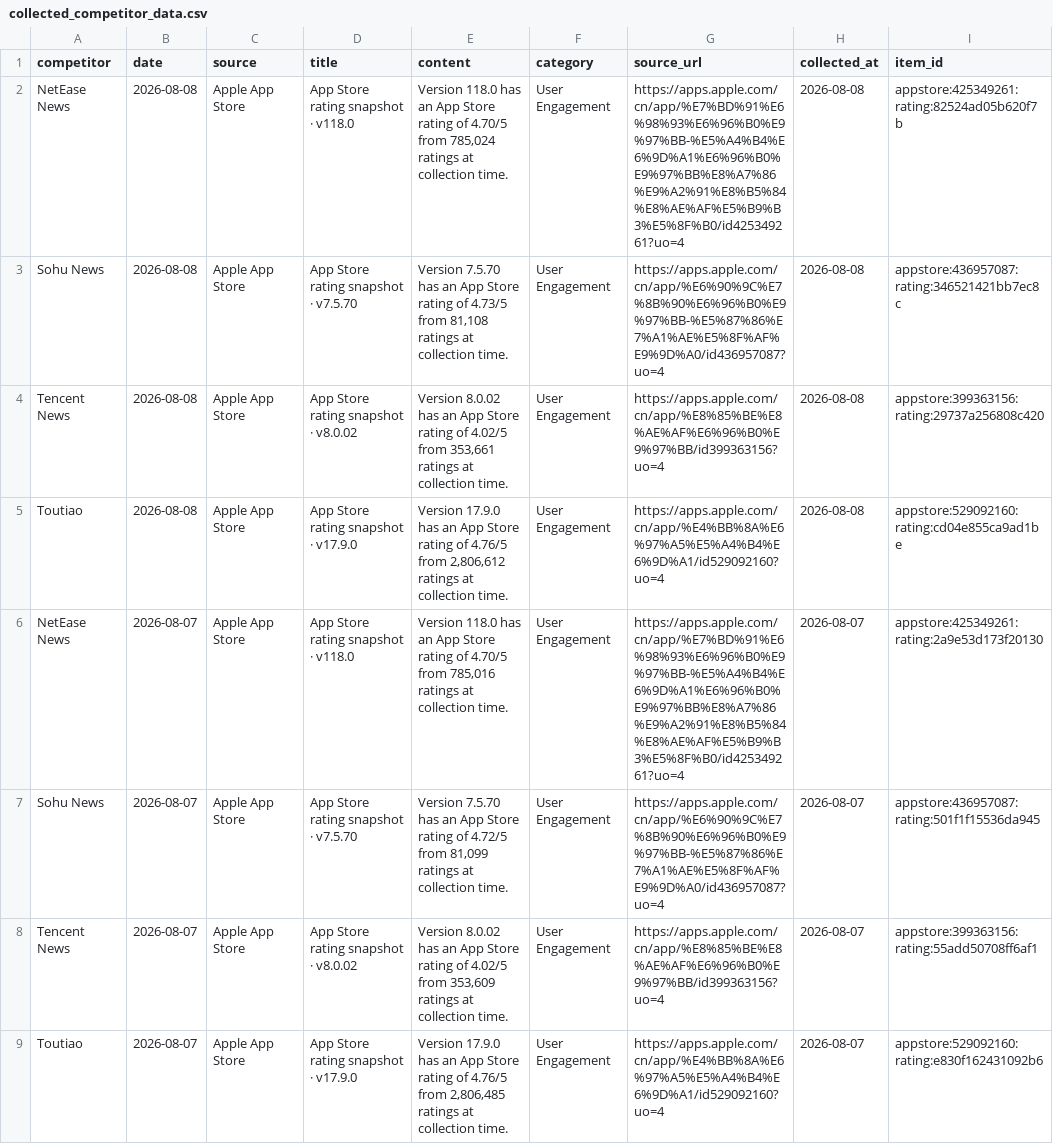
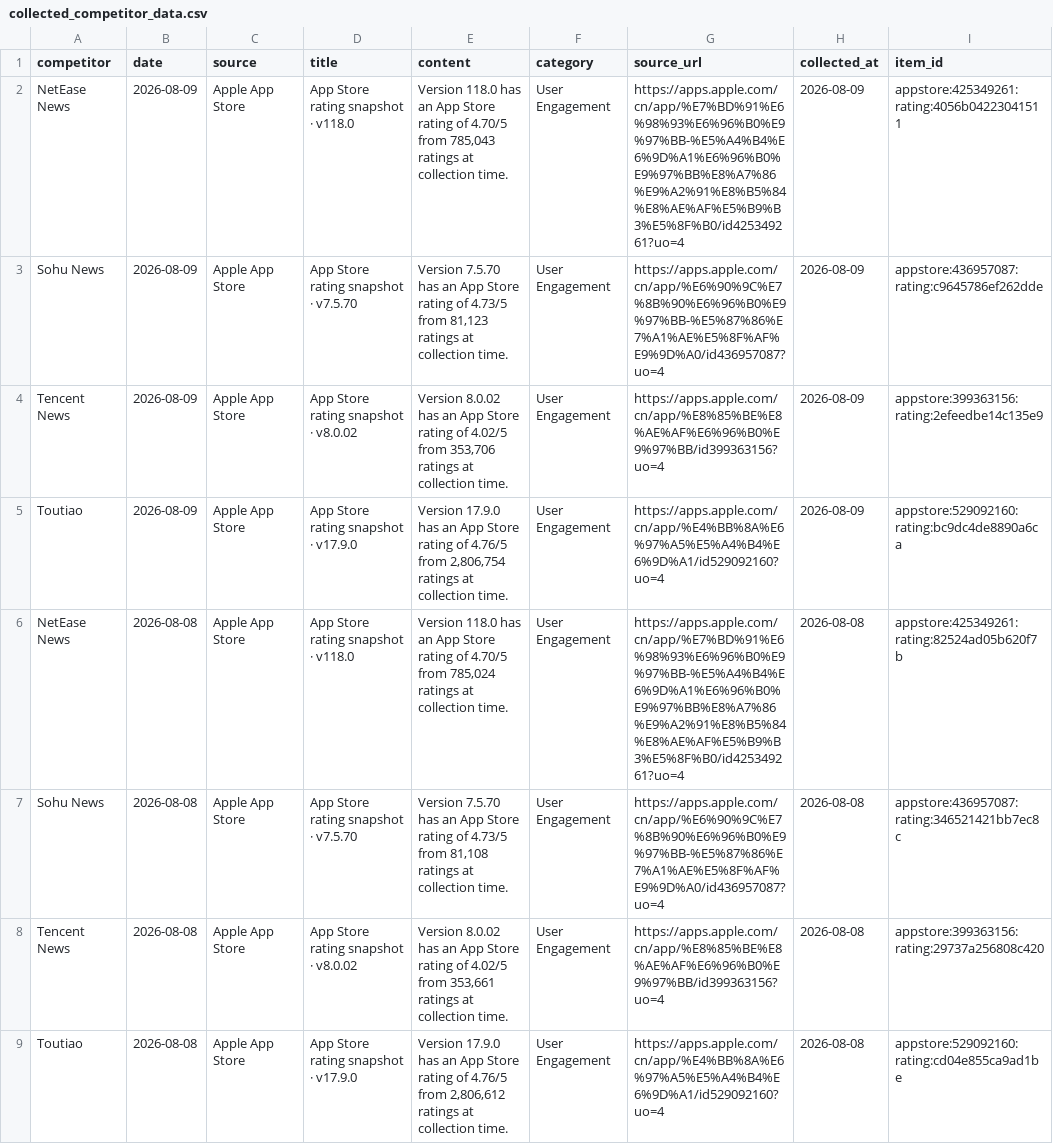
Before and after one commit to zhengyb-hub/ai-competitor-marketing-brief-agent, a CSV file: data/collected_competitor_data.csv, drawn as a sheet; only a part is shown; the shorter side is filled out with more unchanged rows.

```diff
--- a/data/collected_competitor_data.csv
+++ b/data/collected_competitor_data.csv
@@ -1,2 +1,6 @@
 competitor,date,source,title,content,category,source_url,collected_at,item_id
+NetEase News,2026-08-09,Apple App Store,App Store rating snapshot · v118.0,"Version 118.0 has an App Store rating of 4.70/5 from 785,043 ratings at collection time.",User Engagement,https://apps.apple.com/cn/app/%E7%BD%91%E6%98%93%E6%96%B0%E9%97%BB-%E5%A4%B4%E6%9D%A1%E6%96%B0%E9%97%BB%E8%A7%86%E9%A2%91%E8%B5%84%E8%AE%AF%E5%B9%B3%E5%8F%B0/id425349261?uo=4,2026-08-09,appstore:425349261:rating:4056b04223041511
+Sohu News,2026-08-09,Apple App Store,App Store rating snapshot · v7.5.70,"Version 7.5.70 has an App Store rating of 4.73/5 from 81,123 ratings at collection time.",User Engagement,https://apps.apple.com/cn/app/%E6%90%9C%E7%8B%90%E6%96%B0%E9%97%BB-%E5%87%86%E7%A1%AE%E5%8F%AF%E9%9D%A0/id436957087?uo=4,2026-08-09,appstore:436957087:rating:c9645786ef262dde
+Tencent News,2026-08-09,Apple App Store,App Store rating snapshot · v8.0.02,"Version 8.0.02 has an App Store rating of 4.02/5 from 353,706 ratings at collection time.",User Engagement,https://apps.apple.com/cn/app/%E8%85%BE%E8%AE%AF%E6%96%B0%E9%97%BB/id399363156?uo=4,2026-08-09,appstore:399363156:rating:2efeedbe14c135e9
+Toutiao,2026-08-09,Apple App Store,App Store rating snapshot · v17.9.0,"Version 17.9.0 has an App Store rating of 4.76/5 from 2,806,754 ratings at collection time.",User Engagement,https://apps.apple.com/cn/app/%E4%BB%8A%E6%97%A5%E5%A4%B4%E6%9D%A1/id529092160?uo=4,2026-08-09,appstore:529092160:rating:bc9dc4de8890a6ca
 NetEase News,2026-08-08,Apple App Store,App Store rating snapshot · v118.0,"Version 118.0 has an App Store rating of 4.70/5 from 785,024 ratings at collection time.",User Engagement,https://apps.apple.com/cn/app/%E7%BD%91%E6%98%93%E6%96%B0%E9%97%BB-%E5%A4%B4%E6%9D%A1%E6%96%B0%E9%97%BB%E8%A7%86%E9%A2%91%E8%B5%84%E8%AE%AF%E5%B9%B3%E5%8F%B0/id425349261?uo=4,2026-08-08,appstore:425349261:rating:82524ad05b620f7b
```
